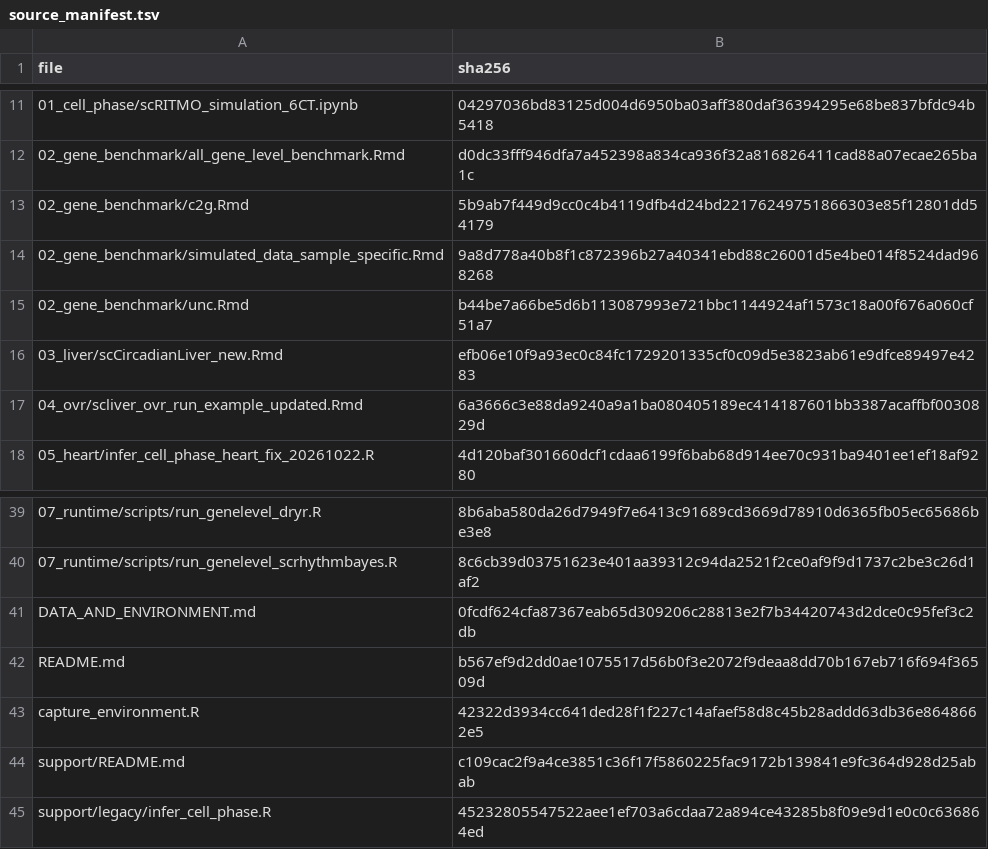
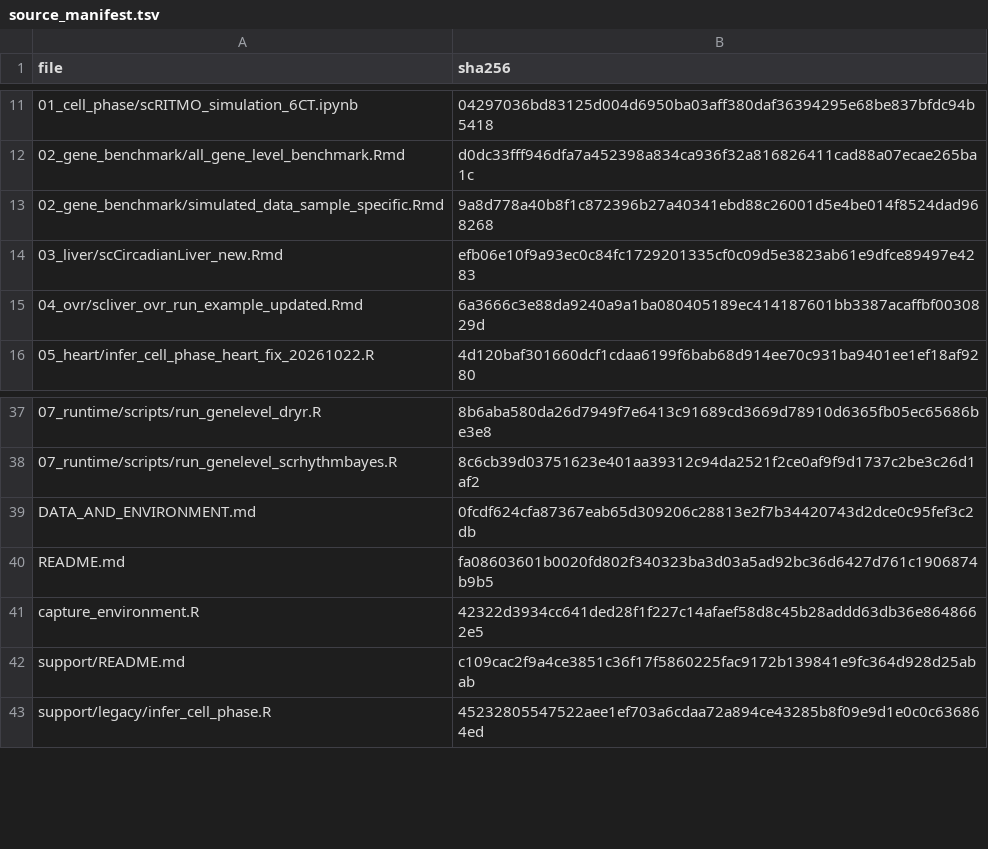
Before and after one commit to Liwei-DynamicsLab/scRhythmBayes, a TSV file: reproducibility/source_manifest.tsv, drawn as a sheet; only a part is shown, gaps mark what is left out.

```diff
--- a/reproducibility/source_manifest.tsv
+++ b/reproducibility/source_manifest.tsv
@@ -12,5 +12,3 @@ file	sha256
 02_gene_benchmark/all_gene_level_benchmark.Rmd	d0dc33fff946dfa7a452398a834ca936f32a816826411cad88a07ecae265ba1c
-02_gene_benchmark/c2g.Rmd	5b9ab7f449d9cc0c4b4119dfb4d24bd22176249751866303e85f12801dd54179
 02_gene_benchmark/simulated_data_sample_specific.Rmd	9a8d778a40b8f1c872396b27a40341ebd88c26001d5e4be014f8524dad968268
-02_gene_benchmark/unc.Rmd	b44be7a66be5d6b113087993e721bbc1144924af1573c18a00f676a060cf51a7
 03_liver/scCircadianLiver_new.Rmd	efb06e10f9a93ec0c84fc1729201335cf0c09d5e3823ab61e9dfce89497e4283
@@ -41,3 +39,3 @@ file	sha256
 DATA_AND_ENVIRONMENT.md	0fcdf624cfa87367eab65d309206c28813e2f7b34420743d2dce0c95fef3c2db
-README.md	b567ef9d2dd0ae1075517d56b0f3e2072f9deaa8dd70b167eb716f694f36509d
+README.md	fa08603601b0020fd802f340323ba3d03a5ad92bc36d6427d761c1906874b9b5
 capture_environment.R	42322d3934cc641ded28f1f227c14afaef58d8c45b28addd63db36e8648662e5
```
Also changed, not shown: 3 other files.
